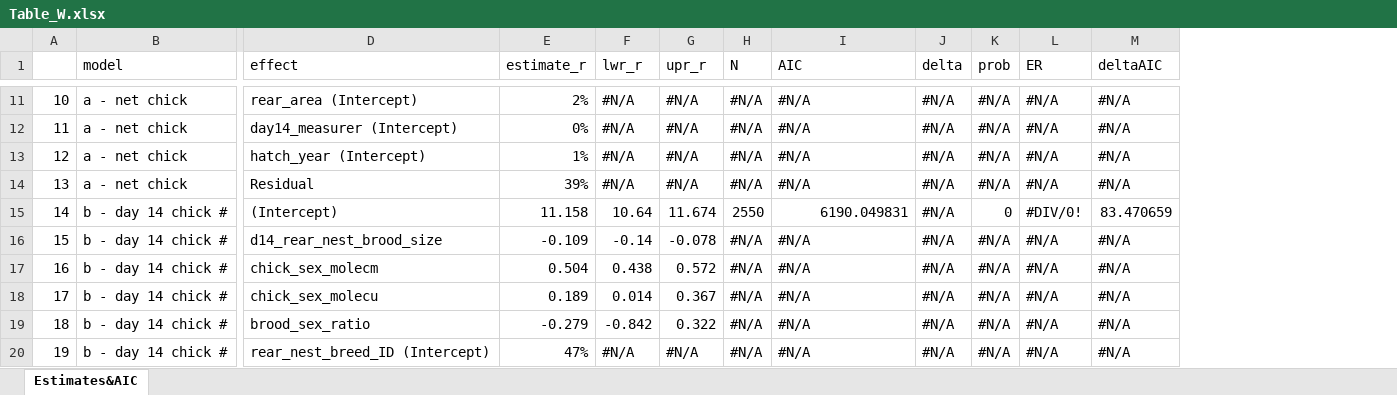
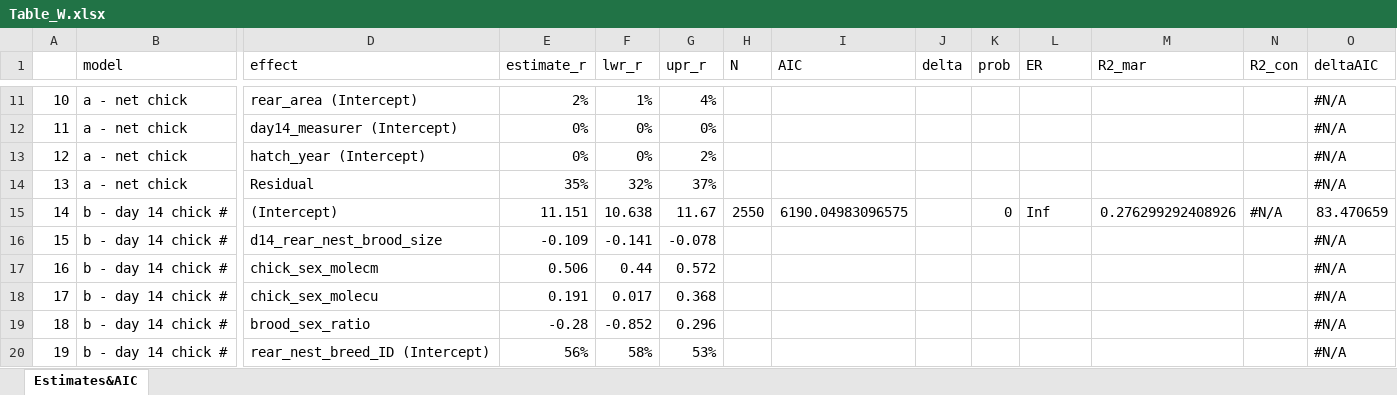
Before and after one commit to MartinBulla/many_analysts, an Excel workbook: Output/Table_W.xlsx, sheet Estimates&AIC, drawn as a sheet; only a part is shown, gaps mark what is left out; values as stored, in another font and other column widths than the file's, no cell formats; the diff covers the shown part only; the diff names each change by its address in the sheet, - before the commit and + after, or states it on an @@ line.

```diff
--- a/Output/Table_W.xlsx (sheet Estimates&AIC)
+++ b/Output/Table_W.xlsx (sheet Estimates&AIC)
+column M (R2_mar), row 15: 0.276299292408926
+column N (R2_con), row 15: #N/A
-F11 (lwr_r): #N/A
+F11 (lwr_r): 1%
-G11 (upr_r): #N/A
+G11 (upr_r): 4%
-H11:H14 (N): #N/A
+H11:H14 (N): (empty)
-I11:I14 (AIC): #N/A
+I11:I14 (AIC): (empty)
-J11:J20 (delta): #N/A
+J11:J20 (delta): (empty)
-K11:K14 (prob): #N/A
+K11:K14 (prob): (empty)
-L11:L14 (ER): #N/A
+L11:L14 (ER): (empty)
-F12:F13 (lwr_r): #N/A
+F12:F13 (lwr_r): 0%
-G12 (upr_r): #N/A
+G12 (upr_r): 0%
-E13 (estimate_r): 1%
+E13 (estimate_r): 0%
-G13 (upr_r): #N/A
+G13 (upr_r): 2%
-E14 (estimate_r): 39%
+E14 (estimate_r): 35%
-F14 (lwr_r): #N/A
+F14 (lwr_r): 32%
-G14 (upr_r): #N/A
+G14 (upr_r): 37%
-E15 (estimate_r): 11.158
+E15 (estimate_r): 11.151
-F15 (lwr_r): 10.64
+F15 (lwr_r): 10.638
-G15 (upr_r): 11.674
+G15 (upr_r): 11.67
-I15 (AIC): 6190.049831
+I15 (AIC): 6190.04983096575
-L15 (ER): #DIV/0!
+L15 (ER): Inf
-F16 (lwr_r): -0.14
+F16 (lwr_r): -0.141
-H16:H20 (N): #N/A
+H16:H20 (N): (empty)
-I16:I20 (AIC): #N/A
+I16:I20 (AIC): (empty)
-K16:K20 (prob): #N/A
+K16:K20 (prob): (empty)
-L16:L20 (ER): #N/A
+L16:L20 (ER): (empty)
-E17 (estimate_r): 0.504
+E17 (estimate_r): 0.506
-F17 (lwr_r): 0.438
+F17 (lwr_r): 0.44
-E18 (estimate_r): 0.189
+E18 (estimate_r): 0.191
-F18 (lwr_r): 0.014
+F18 (lwr_r): 0.017
-G18 (upr_r): 0.367
+G18 (upr_r): 0.368
-E19 (estimate_r): -0.279
+E19 (estimate_r): -0.28
-F19 (lwr_r): -0.842
+F19 (lwr_r): -0.852
-G19 (upr_r): 0.322
+G19 (upr_r): 0.296
-E20 (estimate_r): 47%
+E20 (estimate_r): 56%
-F20 (lwr_r): #N/A
+F20 (lwr_r): 58%
-G20 (upr_r): #N/A
+G20 (upr_r): 53%
```
Also changed, not shown: 216 edited cells elsewhere in this sheet, cell formats, Output/Table_B.xlsx, Output/Table_M.xlsx, 10 other files.
